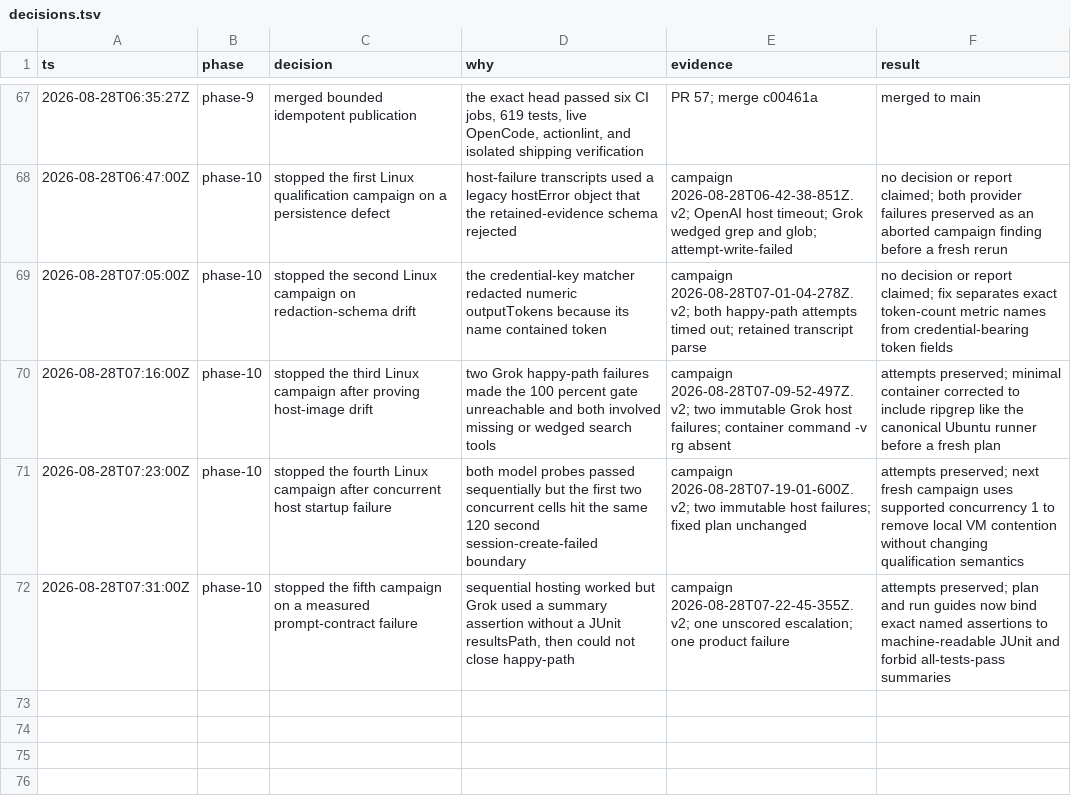
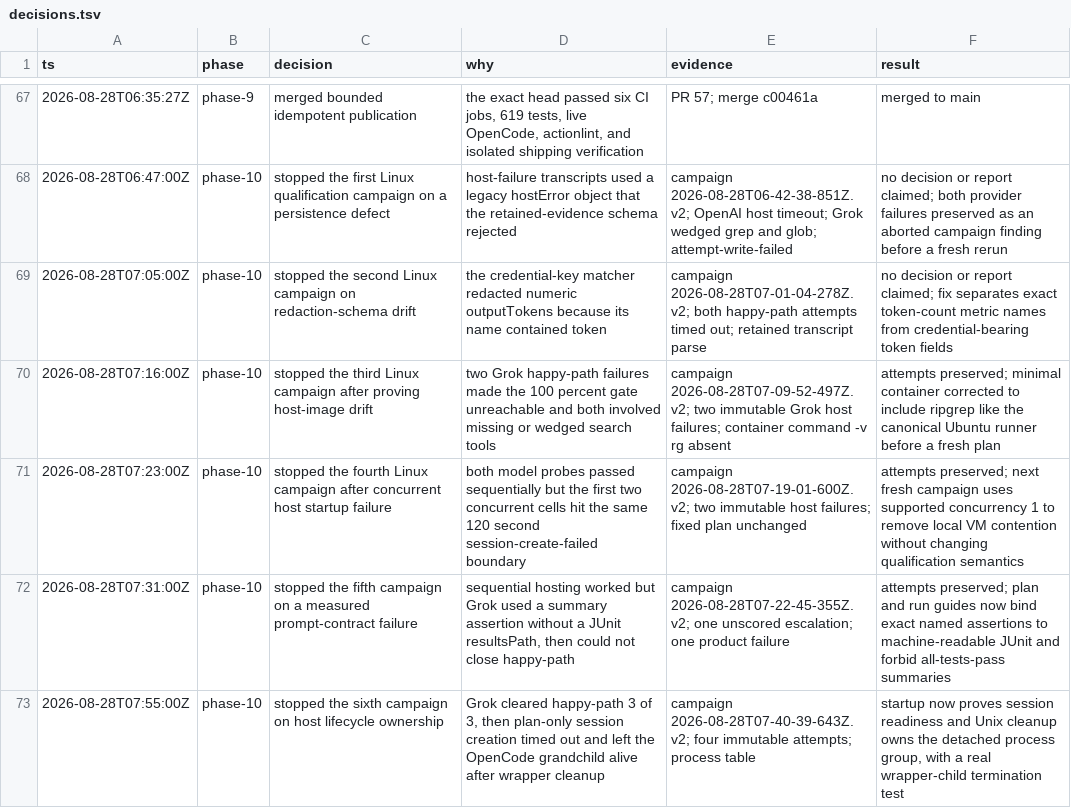
Before and after one commit to ddv1982/flow-opencode, a TSV file: .agents/plans/03-assurance-hardening/decisions.tsv, drawn as a sheet; only a part is shown, gaps mark what is left out.

Commit message:
Own eval host process lifecycles

```diff
--- a/.agents/plans/03-assurance-hardening/decisions.tsv
+++ b/.agents/plans/03-assurance-hardening/decisions.tsv
@@ -72 +72,2 @@ ts	phase	decision	why	evidence	result
 2026-08-28T07:31:00Z	phase-10	stopped the fifth campaign on a measured prompt-contract failure	sequential hosting worked but Grok used a summary assertion without a JUnit resultsPath, then could not close happy-path	campaign 2026-08-28T07-22-45-355Z.v2; one unscored escalation; one product failure	attempts preserved; plan and run guides now bind exact named assertions to machine-readable JUnit and forbid all-tests-pass summaries
+2026-08-28T07:55:00Z	phase-10	stopped the sixth campaign on host lifecycle ownership	Grok cleared happy-path 3 of 3, then plan-only session creation timed out and left the OpenCode grandchild alive after wrapper cleanup	campaign 2026-08-28T07-40-39-643Z.v2; four immutable attempts; process table	startup now proves session readiness and Unix cleanup owns the detached process group, with a real wrapper-child termination test
```
Also changed, not shown: 2 other files.
